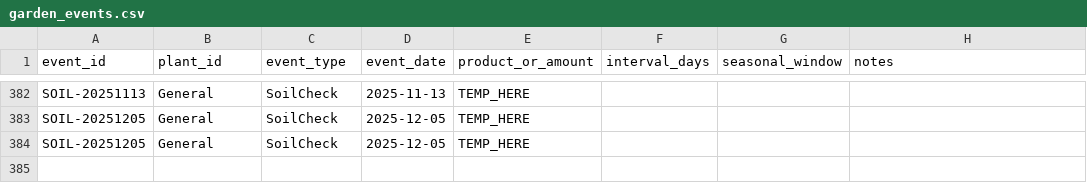
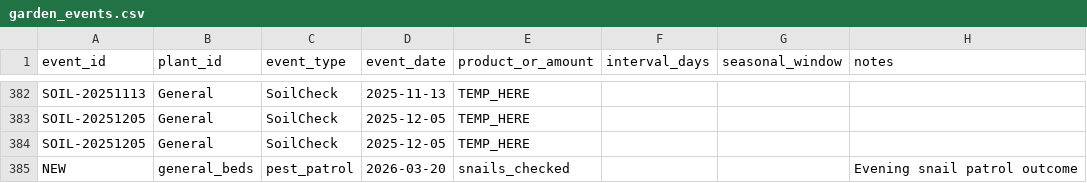
Before and after one commit to ozbren/garden-ai, a CSV file: data/garden_events.csv, drawn as a sheet; only a part is shown, gaps mark what is left out; the diff names each change by its address in the sheet, - before the commit and + after, or states it on an @@ line.

```diff
--- a/data/garden_events.csv
+++ b/data/garden_events.csv
+row 385: NEW | general_beds | pest_patrol | 2026-03-20 | snails_checked |  |  | Evening snail patrol outcome
```
